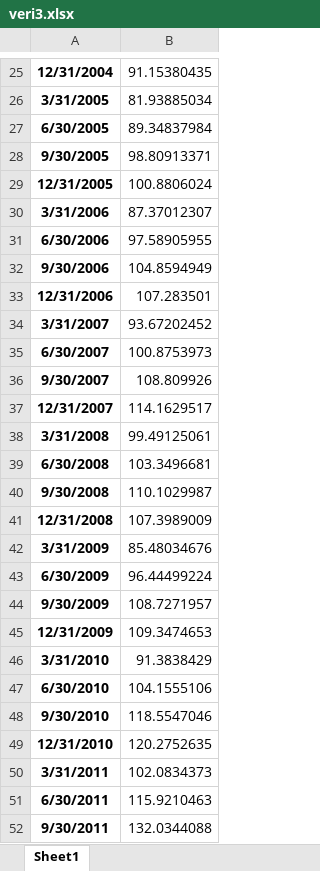
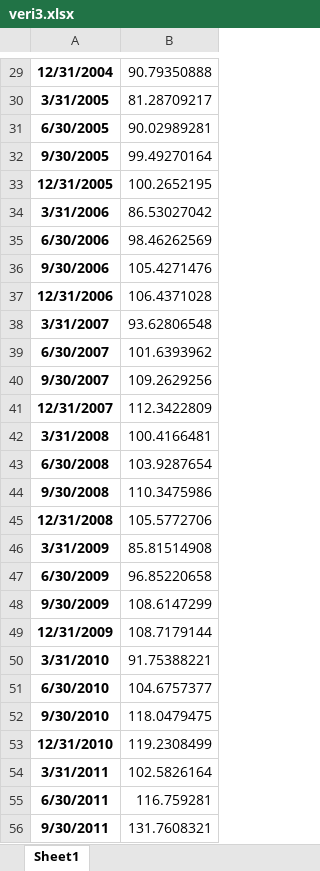
Before and after one commit to kaboya19/BuyumeTahmin, an Excel workbook: veri3.xlsx, sheet Sheet1, drawn as a sheet; only a part is shown, gaps mark what is left out; values as stored, in another font and other column widths than the file's, no borders; addresses are those after the commit; the diff covers the shown part only; the diff names each change by its address in the sheet, - before the commit and + after, or states it on an @@ line.

```diff
--- a/veri3.xlsx (sheet Sheet1)
+++ b/veri3.xlsx (sheet Sheet1)
-B29: 91.15380435
+B29: 90.79350888
-B30: 81.93885034
+B30: 81.28709217
-B31: 89.34837984
+B31: 90.02989281
-B32: 98.80913371
+B32: 99.49270164
-B33: 100.8806024
+B33: 100.2652195
-B34: 87.37012307
+B34: 86.53027042
-B35: 97.58905955
+B35: 98.46262569
-B36: 104.8594949
+B36: 105.4271476
-B37: 107.283501
+B37: 106.4371028
-B38: 93.67202452
+B38: 93.62806548
-B39: 100.8753973
+B39: 101.6393962
-B40: 108.809926
+B40: 109.2629256
-B41: 114.1629517
+B41: 112.3422809
-B42: 99.49125061
+B42: 100.4166481
-B43: 103.3496681
+B43: 103.9287654
-B44: 110.1029987
+B44: 110.3475986
-B45: 107.3989009
+B45: 105.5772706
-B46: 85.48034676
+B46: 85.81514908
-B47: 96.44499224
+B47: 96.85220658
-B48: 108.7271957
+B48: 108.6147299
-B49: 109.3474653
+B49: 108.7179144
-B50: 91.3838429
+B50: 91.75388221
-B51: 104.1555106
+B51: 104.6757377
-B52: 118.5547046
+B52: 118.0479475
-B53: 120.2752635
+B53: 119.2308499
-B54: 102.0834373
+B54: 102.5826164
-B55: 115.9210463
+B55: 116.759281
-B56: 132.0344088
+B56: 131.7608321
```
Also changed, not shown: 5 added rows, 76 edited cells and cell formats elsewhere in this sheet, imalatPMI.xlsx, trials3.xlsx, 14 other files.
